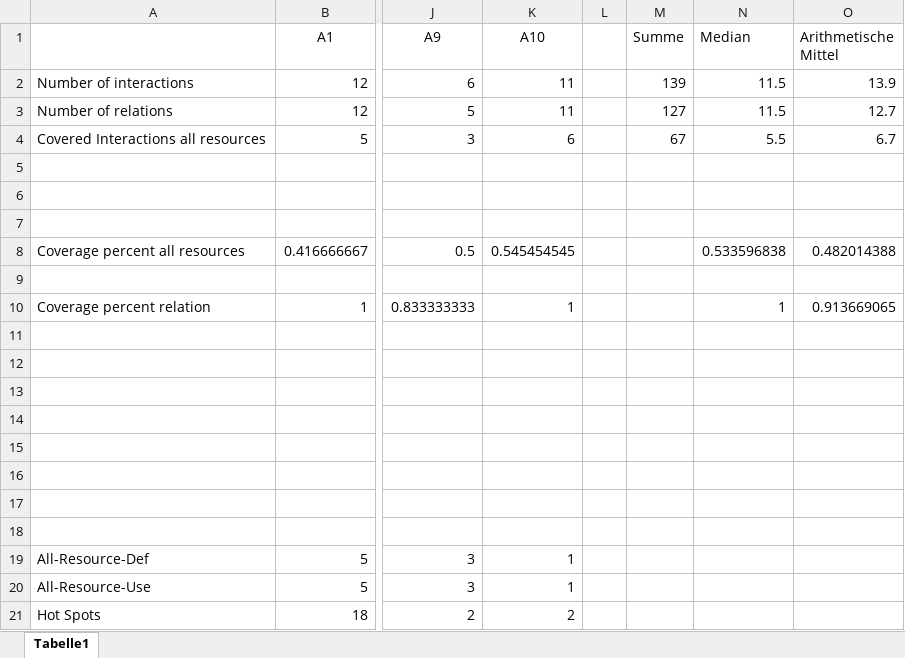
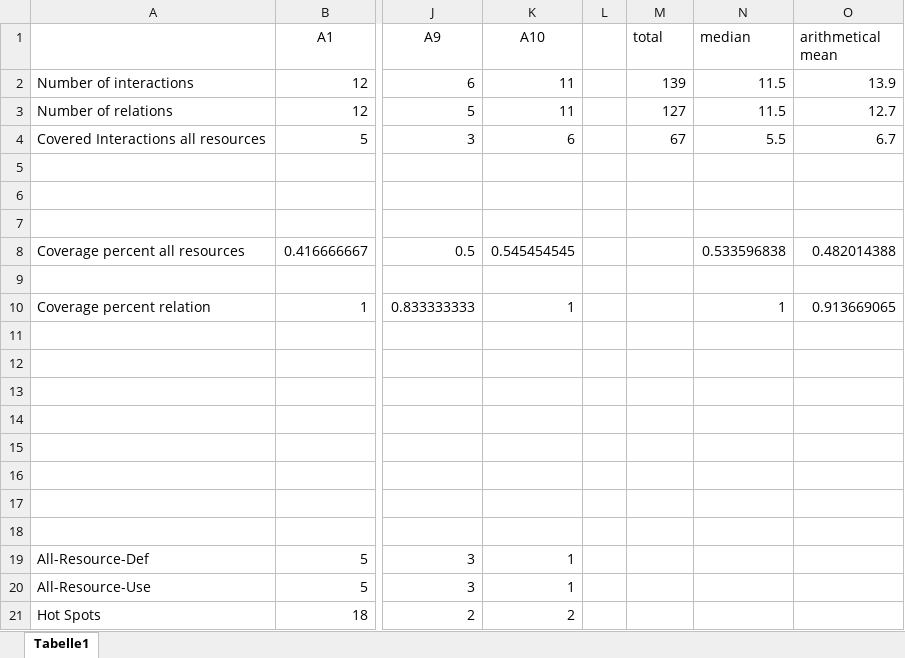
Before and after one commit to snwinz/ServerlessApplicationIdentification, an Excel workbook: Data/CoverageOfApplications.xlsx, sheet Tabelle1, drawn as a sheet; only a part is shown, gaps mark what is left out; values as stored, in another font and other column widths than the file's, no borders; the diff names each change by its address in the sheet, - before the commit and + after, or states it on an @@ line.

```diff
--- a/Data/CoverageOfApplications.xlsx (sheet Tabelle1)
+++ b/Data/CoverageOfApplications.xlsx (sheet Tabelle1)
-M1: Summe
+M1: total
-N1: Median
+N1: median
-O1: Arithmetische Mittel
+O1: arithmetical mean
```
Also changed, not shown: 2 other files.
